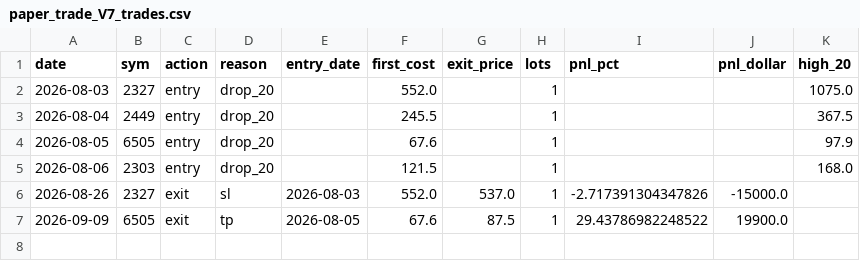
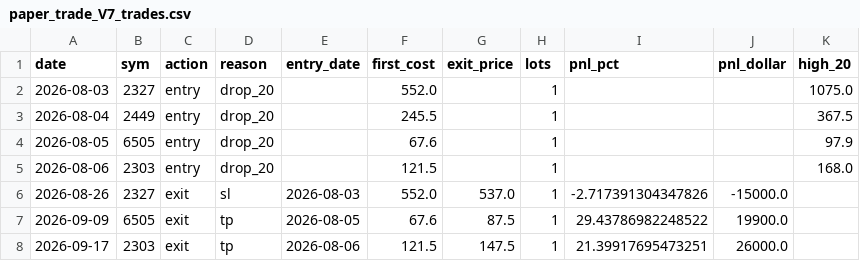
Before and after one commit to aicanads/paper-dashboard, a CSV file: paper_trade_V7_trades.csv, drawn as a sheet.

Commit message:
Update V7 daily paper trade data: 2026-09-17

```diff
--- a/paper_trade_V7_trades.csv
+++ b/paper_trade_V7_trades.csv
@@ -7 +7,2 @@ date,sym,action,reason,entry_date,first_cost,exit_price,lots,pnl_pct,pnl_dollar,
 2026-09-09,6505,exit,tp,2026-08-05,67.6,87.5,1,29.43786982248522,19900.0,
+2026-09-17,2303,exit,tp,2026-08-06,121.5,147.5,1,21.39917695473251,26000.0,
```
Also changed, not shown: 1 other file.
